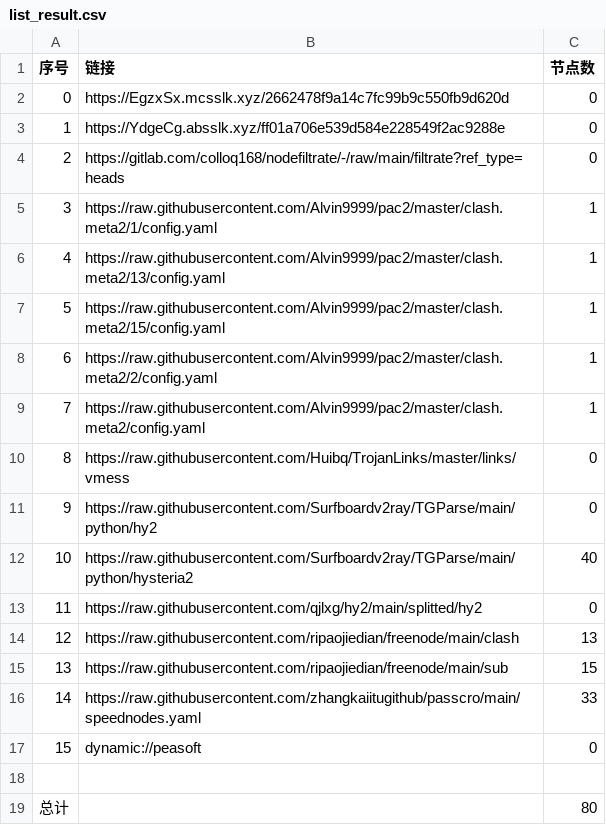
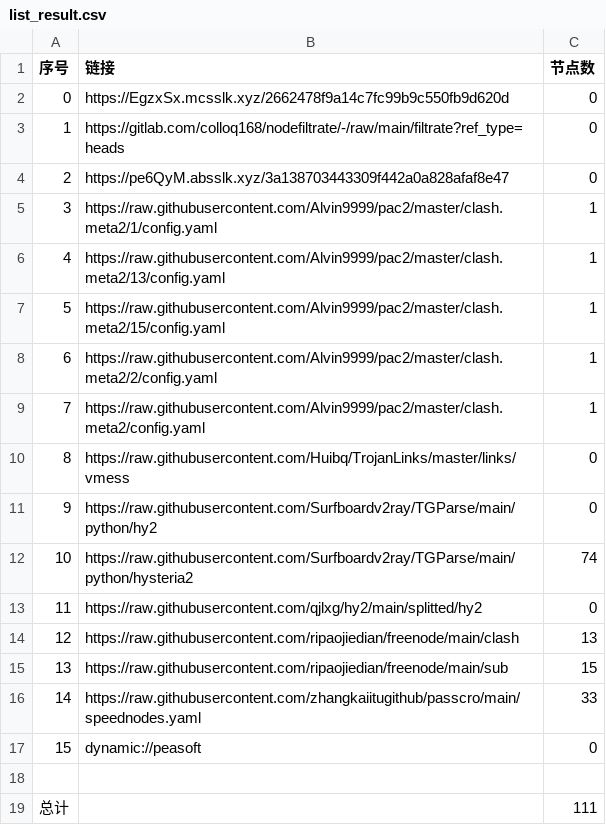
Before and after one commit to xihaoduo/AutoMergePublicNodes, a CSV file: list_result.csv, drawn as a sheet.

```diff
--- a/list_result.csv
+++ b/list_result.csv
@@ -2,4 +2,4 @@
 0,https://EgzxSx.mcsslk.xyz/2662478f9a14c7fc99b9c550fb9d620d,0
-1,https://YdgeCg.absslk.xyz/ff01a706e539d584e228549f2ac9288e,0
-2,https://gitlab.com/colloq168/nodefiltrate/-/raw/main/filtrate?ref_type=heads,0
+1,https://gitlab.com/colloq168/nodefiltrate/-/raw/main/filtrate?ref_type=heads,0
+2,https://pe6QyM.absslk.xyz/3a138703443309f442a0a828afaf8e47,0
 3,https://raw.githubusercontent.com/Alvin9999/pac2/master/clash.meta2/1/config.yaml,1
@@ -11,3 +11,3 @@
 9,https://raw.githubusercontent.com/Surfboardv2ray/TGParse/main/python/hy2,0
-10,https://raw.githubusercontent.com/Surfboardv2ray/TGParse/main/python/hysteria2,40
+10,https://raw.githubusercontent.com/Surfboardv2ray/TGParse/main/python/hysteria2,74
 11,https://raw.githubusercontent.com/qjlxg/hy2/main/splitted/hy2,0
@@ -18,2 +18,2 @@
 
-总计,,80
+总计,,111
```
Also changed, not shown: 7 other files.
